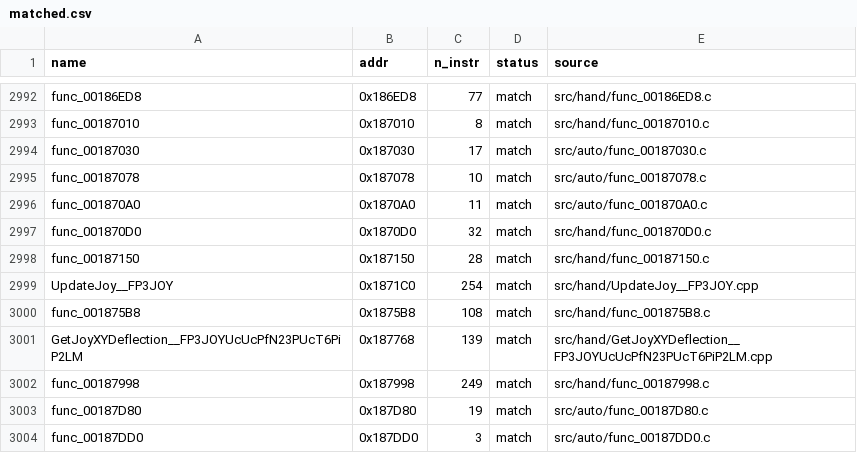
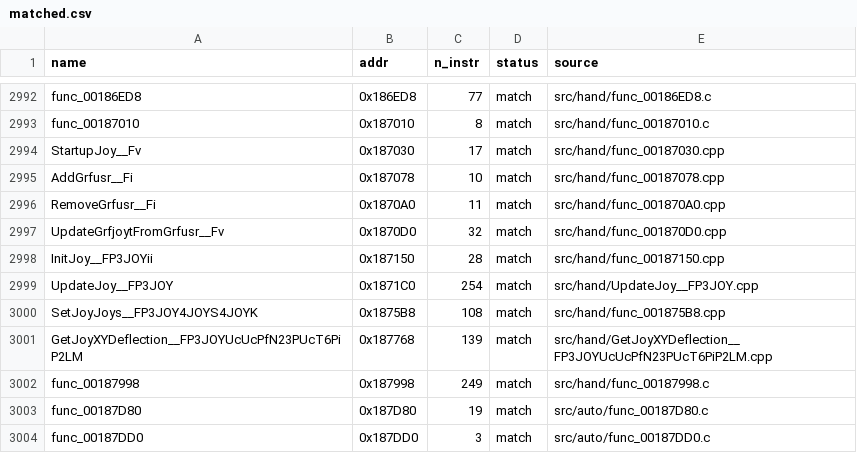
Before and after one commit to Komasia/sly2-decomp, a CSV file: config/matched.csv, drawn as a sheet; only a part is shown, gaps mark what is left out.

```diff
--- a/config/matched.csv
+++ b/config/matched.csv
@@ -2993,9 +2993,9 @@ func_00186ED8,0x186ED8,77,match,src/hand/func_00186ED8.c
 func_00187010,0x187010,8,match,src/hand/func_00187010.c
-func_00187030,0x187030,17,match,src/auto/func_00187030.c
-func_00187078,0x187078,10,match,src/auto/func_00187078.c
-func_001870A0,0x1870A0,11,match,src/auto/func_001870A0.c
-func_001870D0,0x1870D0,32,match,src/hand/func_001870D0.c
-func_00187150,0x187150,28,match,src/hand/func_00187150.c
+StartupJoy__Fv,0x187030,17,match,src/hand/func_00187030.cpp
+AddGrfusr__Fi,0x187078,10,match,src/hand/func_00187078.cpp
+RemoveGrfusr__Fi,0x1870A0,11,match,src/hand/func_001870A0.cpp
+UpdateGrfjoytFromGrfusr__Fv,0x1870D0,32,match,src/hand/func_001870D0.cpp
+InitJoy__FP3JOYii,0x187150,28,match,src/hand/func_00187150.cpp
 UpdateJoy__FP3JOY,0x1871C0,254,match,src/hand/UpdateJoy__FP3JOY.cpp
-func_001875B8,0x1875B8,108,match,src/hand/func_001875B8.c
+SetJoyJoys__FP3JOY4JOYS4JOYK,0x1875B8,108,match,src/hand/func_001875B8.cpp
 GetJoyXYDeflection__FP3JOYUcUcPfN23PUcT6PiP2LM,0x187768,139,match,src/hand/GetJoyXYDeflection__FP3JOYUcUcPfN23PUcT6PiP2LM.cpp
```
Also changed, not shown: config/functions.csv, config/readability_history.csv, 37 other files.
